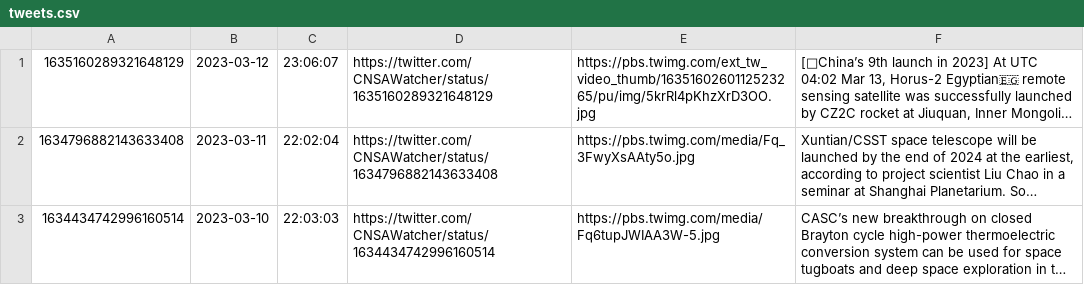
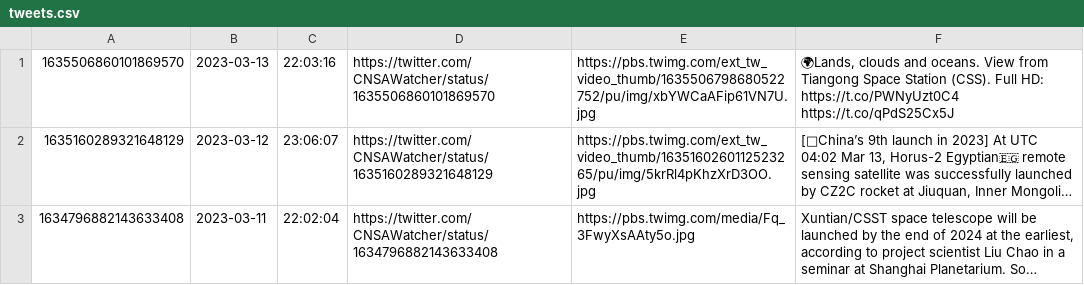
Before and after one commit to CNSAWatcher/cnsawatcher.github.io, a CSV file: scripts/twint/tweets.csv, drawn as a sheet; only a part is shown; the shorter side is filled out with more unchanged rows; long unchanged cells end in …; the diff names each change by its address in the sheet, - before the commit and + after, or states it on an @@ line.

```diff
--- a/scripts/twint/tweets.csv
+++ b/scripts/twint/tweets.csv
+row 1: 1635506860101869570 | 2023-03-13 | 22:03:16 | https://twitter.com/CNSAWatcher/status/1635506860101869570 | https://pbs.twimg.com/ext_tw_video_thumb/1635506798680522752/pu/img/xbYWCaAFip61VN7U.jpg | 🌍Lands, clouds and oceans. View from Tiangong Space Station (CSS). Full HD: https://t.co/PWNyUzt0C4 https://t.co/qPdS25Cx5J
```
Also changed, not shown: scripts/twint/tweetsTmp.csv, 2 other files.
